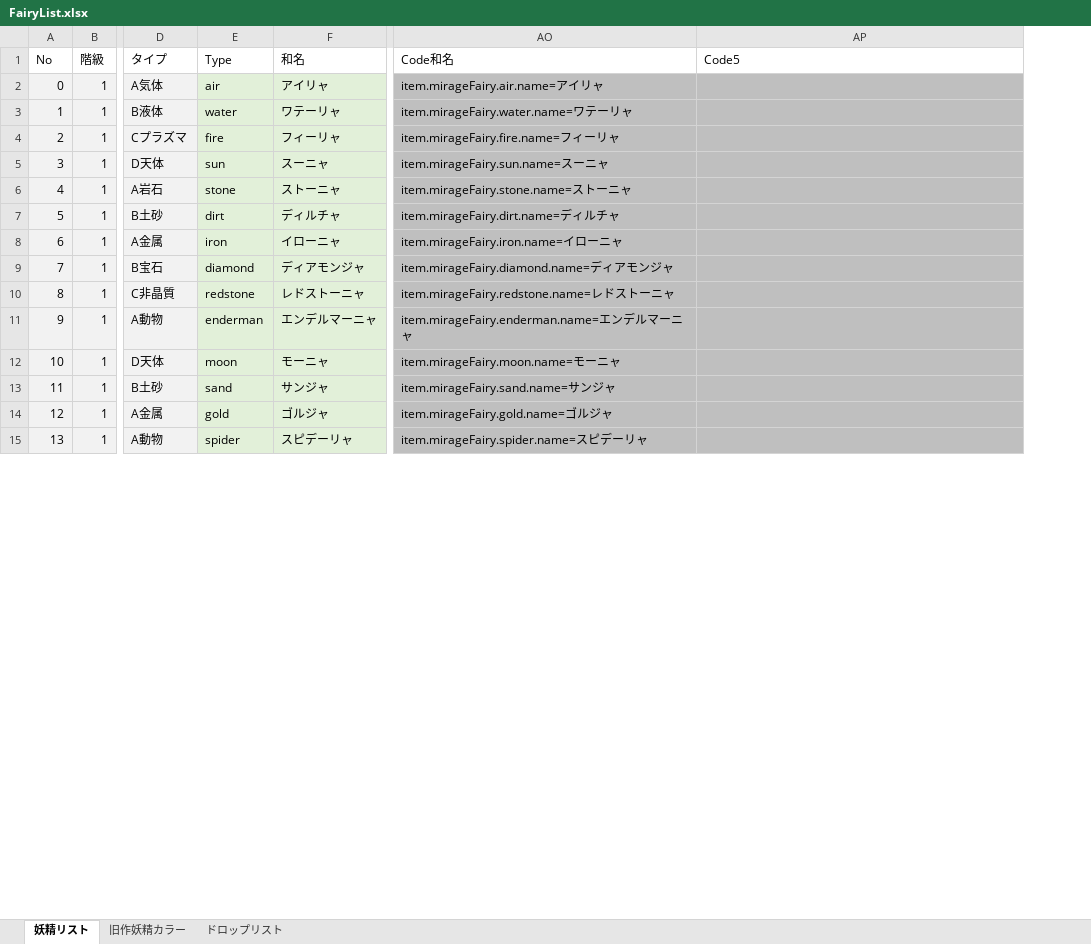
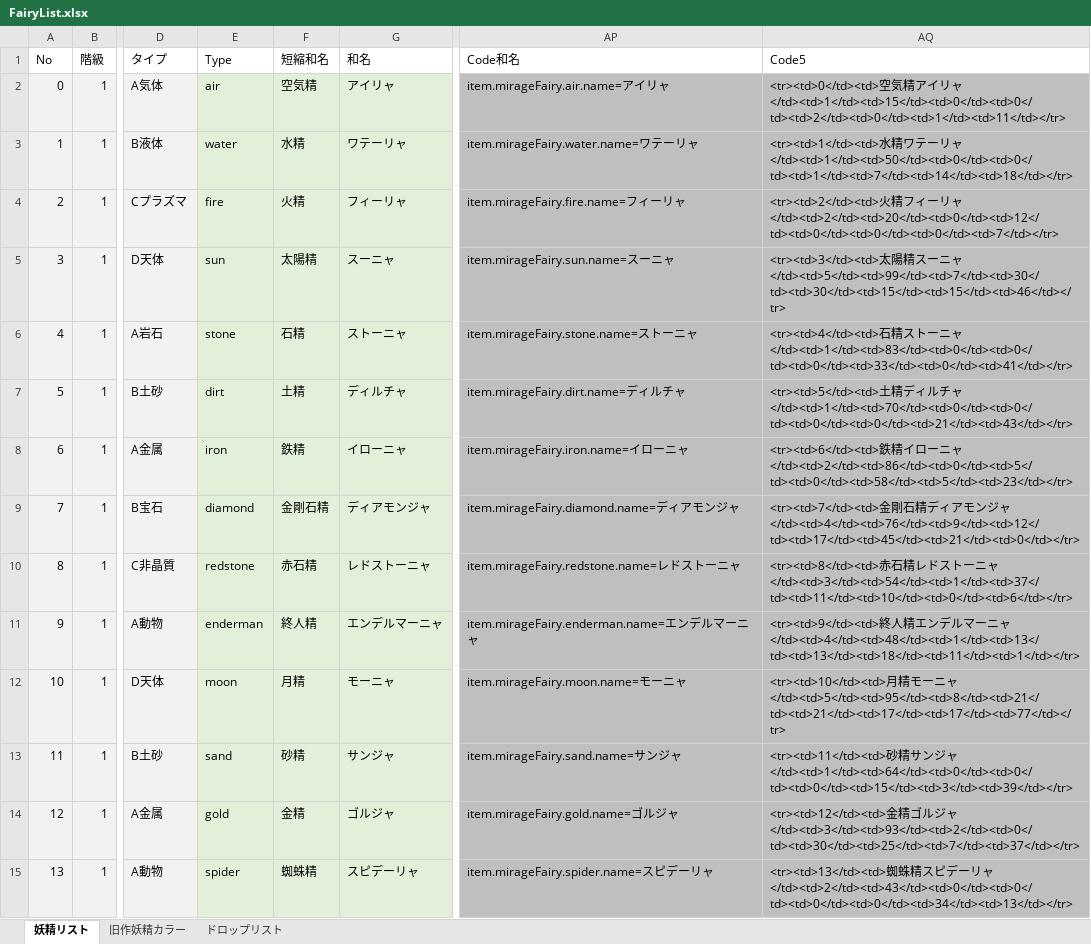
Before and after one commit to MirageFairy/MirageFairy2019, an Excel workbook: FairyList.xlsx, sheet 妖精リスト, drawn as a sheet; only a part is shown, gaps mark what is left out; values as stored, in another font and other column widths than the file's, no borders; table styles not drawn; addresses are those after the commit; the diff covers the shown part only; the diff names each change by its address in the sheet, - before the commit and + after, or states it on an @@ line.

Commit message:
FairyList.xlsx: 別名追加

```diff
--- a/FairyList.xlsx (sheet 妖精リスト)
+++ b/FairyList.xlsx (sheet 妖精リスト)
+column F (短縮和名), rows 2-15: 空気精 | 水精 | 火精 | 太陽精 | 石精 | 土精 | 鉄精 | 金剛石精 | 赤石精 | 終人精 | 月精 | 砂精 | 金精 | 蜘蛛精
-AQ2 (Code5): (empty)
+AQ2 (Code5): <tr><td>0</td><td>空気精アイリャ</td><td>1</td><td>15</td><td>0</td><td>0</td><td>2</td><td>0</td><td>1</td><td>11</td></tr>
-AQ3 (Code5): (empty)
+AQ3 (Code5): <tr><td>1</td><td>水精ワテーリャ</td><td>1</td><td>50</td><td>0</td><td>0</td><td>1</td><td>7</td><td>14</td><td>18</td></tr>
-AQ4 (Code5): (empty)
+AQ4 (Code5): <tr><td>2</td><td>火精フィーリャ</td><td>2</td><td>20</td><td>0</td><td>12</td><td>0</td><td>0</td><td>0</td><td>7</td></tr>
-AQ5 (Code5): (empty)
+AQ5 (Code5): <tr><td>3</td><td>太陽精スーニャ</td><td>5</td><td>99</td><td>7</td><td>30</td><td>30</td><td>15</td><td>15</td><td>46</td></tr>
-AQ6 (Code5): (empty)
+AQ6 (Code5): <tr><td>4</td><td>石精ストーニャ</td><td>1</td><td>83</td><td>0</td><td>0</td><td>0</td><td>33</td><td>0</td><td>41</td></tr>
-AQ7 (Code5): (empty)
+AQ7 (Code5): <tr><td>5</td><td>土精ディルチャ</td><td>1</td><td>70</td><td>0</td><td>0</td><td>0</td><td>0</td><td>21</td><td>43</td></tr>
-AQ8 (Code5): (empty)
+AQ8 (Code5): <tr><td>6</td><td>鉄精イローニャ</td><td>2</td><td>86</td><td>0</td><td>5</td><td>0</td><td>58</td><td>5</td><td>23</td></tr>
-AQ9 (Code5): (empty)
+AQ9 (Code5): <tr><td>7</td><td>金剛石精ディアモンジャ</td><td>4</td><td>76</td><td>9</td><td>12</td><td>17</td><td>45</td><td>21</td><td>0</td></tr>
-AQ10 (Code5): (empty)
+AQ10 (Code5): <tr><td>8</td><td>赤石精レドストーニャ</td><td>3</td><td>54</td><td>1</td><td>37</td><td>11</td><td>10</td><td>0</td><td>6</td></tr>
-AQ11 (Code5): (empty)
+AQ11 (Code5): <tr><td>9</td><td>終人精エンデルマーニャ</td><td>4</td><td>48</td><td>1</td><td>13</td><td>13</td><td>18</td><td>11</td><td>1</td></tr>
-AQ12 (Code5): (empty)
+AQ12 (Code5): <tr><td>10</td><td>月精モーニャ</td><td>5</td><td>95</td><td>8</td><td>21</td><td>21</td><td>17</td><td>17</td><td>77</td></tr>
-AQ13 (Code5): (empty)
+AQ13 (Code5): <tr><td>11</td><td>砂精サンジャ</td><td>1</td><td>64</td><td>0</td><td>0</td><td>0</td><td>15</td><td>3</td><td>39</td></tr>
-AQ14 (Code5): (empty)
+AQ14 (Code5): <tr><td>12</td><td>金精ゴルジャ</td><td>3</td><td>93</td><td>2</td><td>0</td><td>30</td><td>25</td><td>7</td><td>37</td></tr>
-AQ15 (Code5): (empty)
+AQ15 (Code5): <tr><td>13</td><td>蜘蛛精スピデーリャ</td><td>2</td><td>43</td><td>0</td><td>0</td><td>0</td><td>0</td><td>34</td><td>13</td></tr>
```
Also changed, not shown: 36 edited cells elsewhere in this sheet, sheet ドロップリスト, formulas that keep their value.
